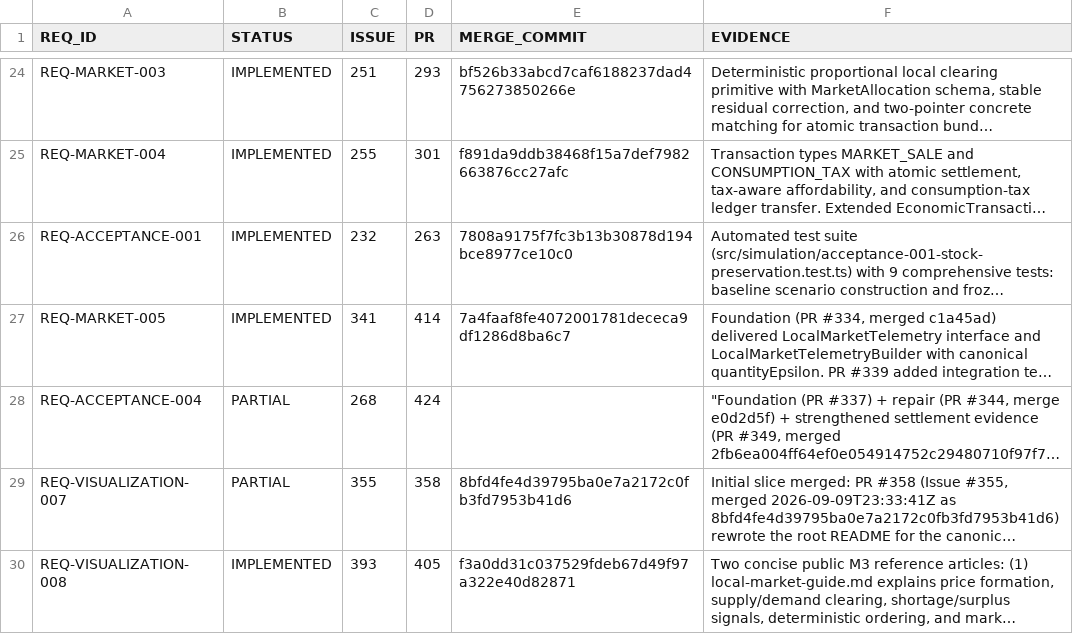
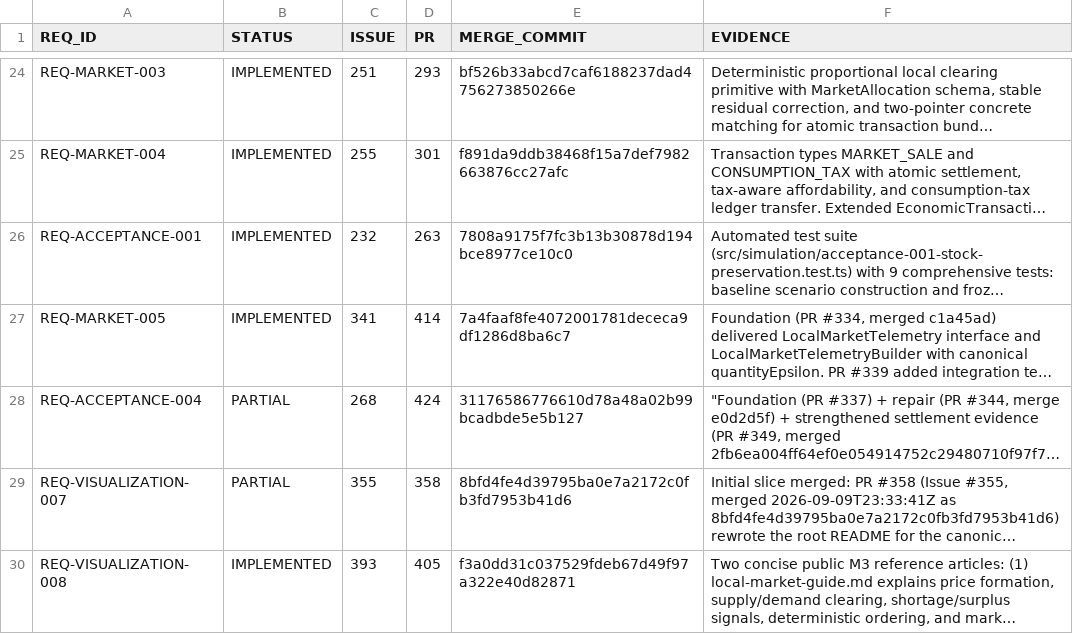
Before and after one commit to drevendev/trade_simulation, a CSV file: docs/spec/implementation_status.csv, drawn as a sheet; only a part is shown, gaps mark what is left out; long unchanged cells end in …; the diff names each change by its address in the sheet, - before the commit and + after, or states it on an @@ line.

```diff
--- a/docs/spec/implementation_status.csv
+++ b/docs/spec/implementation_status.csv
-E28 (MERGE_COMMIT): (empty)
+E28 (MERGE_COMMIT): 31176586776610d78a48a02b99bcadbde5e5b127
```
Also changed, not shown: 1 other file.
